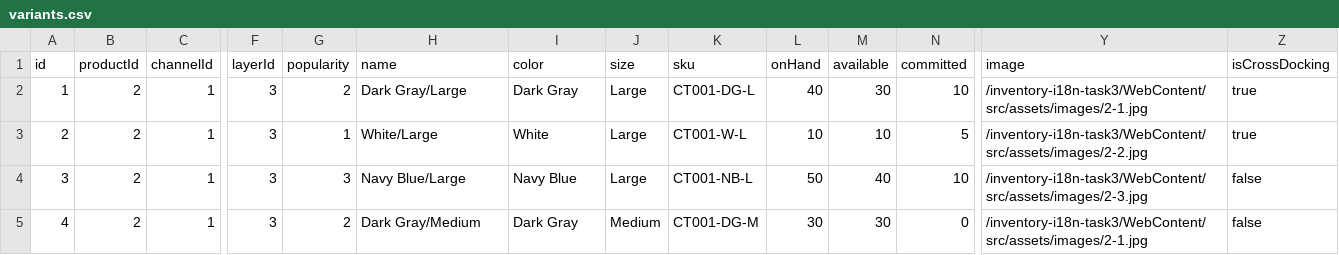
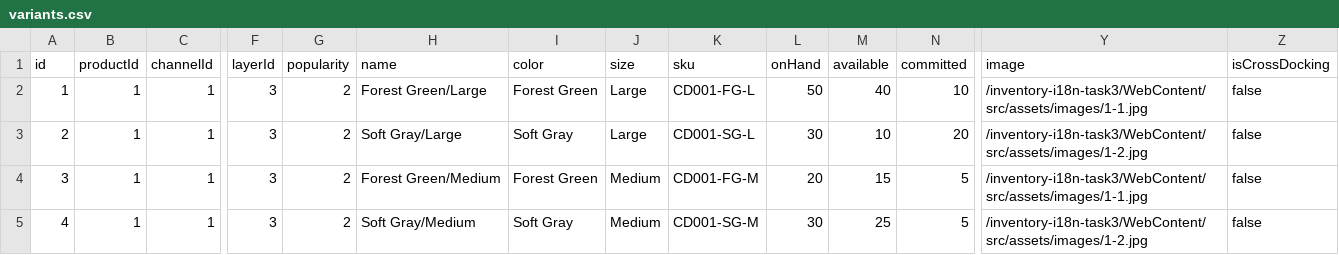
Before and after one commit to weimingwill/inventory-system, a CSV file: WebContent/src/data/variants.csv, drawn as a sheet; only a part is shown, gaps mark what is left out; the diff covers the shown part only; the diff names each change by its address in the sheet, - before the commit and + after, or states it on an @@ line.

```diff
--- a/WebContent/src/data/variants.csv
+++ b/WebContent/src/data/variants.csv
-B2:B5 (productId): 2
+B2:B5 (productId): 1
-H2 (name): Dark Gray/Large
+H2 (name): Forest Green/Large
-I2 (color): Dark Gray
+I2 (color): Forest Green
-K2 (sku): CT001-DG-L
+K2 (sku): CD001-FG-L
-L2 (onHand): 40
+L2 (onHand): 50
-M2 (available): 30
+M2 (available): 40
-Y2 (image): /inventory-i18n-task3/WebContent/src/assets/images/2-1.jpg
+Y2 (image): /inventory-i18n-task3/WebContent/src/assets/images/1-1.jpg
-Z2:Z3 (isCrossDocking): true
+Z2:Z3 (isCrossDocking): false
-G3 (popularity): 1
+G3 (popularity): 2
-H3 (name): White/Large
+H3 (name): Soft Gray/Large
-I3 (color): White
+I3 (color): Soft Gray
-K3 (sku): CT001-W-L
+K3 (sku): CD001-SG-L
-L3 (onHand): 10
+L3 (onHand): 30
-N3 (committed): 5
+N3 (committed): 20
-Y3 (image): /inventory-i18n-task3/WebContent/src/assets/images/2-2.jpg
+Y3 (image): /inventory-i18n-task3/WebContent/src/assets/images/1-2.jpg
-G4 (popularity): 3
+G4 (popularity): 2
-H4 (name): Navy Blue/Large
+H4 (name): Forest Green/Medium
-I4 (color): Navy Blue
+I4 (color): Forest Green
-J4 (size): Large
+J4 (size): Medium
-K4 (sku): CT001-NB-L
+K4 (sku): CD001-FG-M
-L4 (onHand): 50
+L4 (onHand): 20
-M4 (available): 40
+M4 (available): 15
-N4 (committed): 10
+N4 (committed): 5
-Y4 (image): /inventory-i18n-task3/WebContent/src/assets/images/2-3.jpg
+Y4 (image): /inventory-i18n-task3/WebContent/src/assets/images/1-1.jpg
-H5 (name): Dark Gray/Medium
+H5 (name): Soft Gray/Medium
-I5 (color): Dark Gray
+I5 (color): Soft Gray
-K5 (sku): CT001-DG-M
+K5 (sku): CD001-SG-M
-M5 (available): 30
+M5 (available): 25
-N5 (committed): 0
+N5 (committed): 5
-Y5 (image): /inventory-i18n-task3/WebContent/src/assets/images/2-1.jpg
+Y5 (image): /inventory-i18n-task3/WebContent/src/assets/images/1-2.jpg
```
Also changed, not shown: 82 edited cells elsewhere in this file, WebContent/src/data/purchase-orders.csv, 13 other files.
